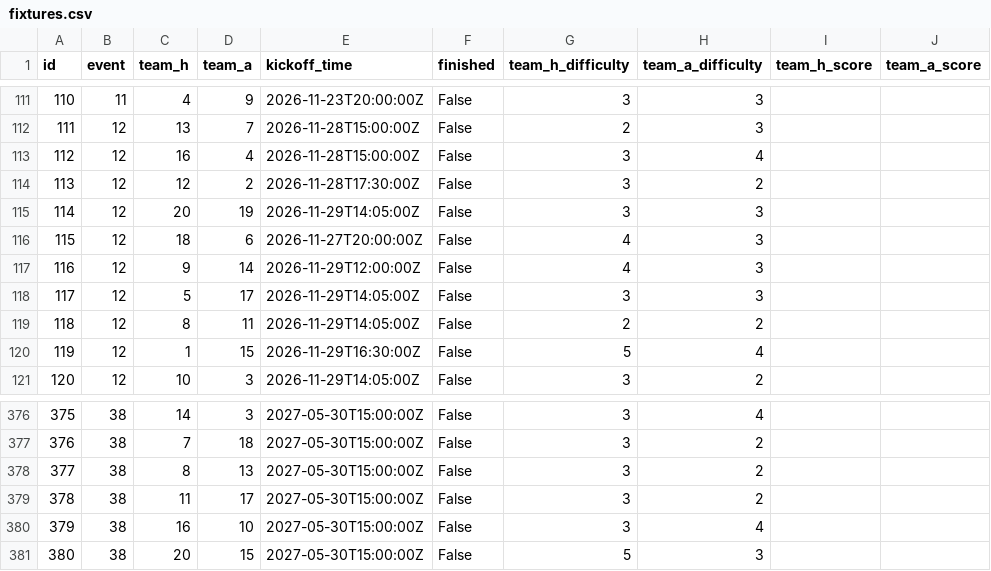
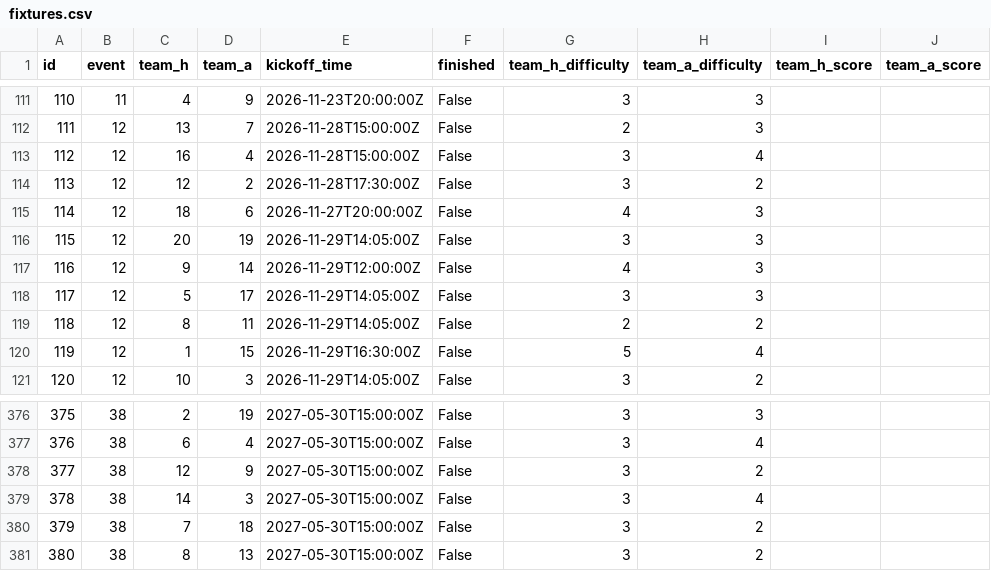
Before and after one commit to LouaiSf/Fantasy-premier-league-points-prediction, a CSV file: data/2026-27/fixtures.csv, drawn as a sheet; only a part is shown, gaps mark what is left out; the diff covers the shown part only.

```diff
--- a/data/2026-27/fixtures.csv
+++ b/data/2026-27/fixtures.csv
@@ -114,4 +114,4 @@ id,event,team_h,team_a,kickoff_time,finished,team_h_difficulty,team_a_difficulty
 113,12,12,2,2026-11-28T17:30:00Z,False,3,2,,
-114,12,20,19,2026-11-29T14:05:00Z,False,3,3,,
-115,12,18,6,2026-11-27T20:00:00Z,False,4,3,,
+114,12,18,6,2026-11-27T20:00:00Z,False,4,3,,
+115,12,20,19,2026-11-29T14:05:00Z,False,3,3,,
 116,12,9,14,2026-11-29T12:00:00Z,False,4,3,,
@@ -376,6 +376,6 @@ id,event,team_h,team_a,kickoff_time,finished,team_h_difficulty,team_a_difficulty
-375,38,14,3,2027-05-30T15:00:00Z,False,3,4,,
-376,38,7,18,2027-05-30T15:00:00Z,False,3,2,,
-377,38,8,13,2027-05-30T15:00:00Z,False,3,2,,
-378,38,11,17,2027-05-30T15:00:00Z,False,3,2,,
-379,38,16,10,2027-05-30T15:00:00Z,False,3,4,,
-380,38,20,15,2027-05-30T15:00:00Z,False,5,3,,
+375,38,2,19,2027-05-30T15:00:00Z,False,3,3,,
+376,38,6,4,2027-05-30T15:00:00Z,False,3,4,,
+377,38,12,9,2027-05-30T15:00:00Z,False,3,2,,
+378,38,14,3,2027-05-30T15:00:00Z,False,3,4,,
+379,38,7,18,2027-05-30T15:00:00Z,False,3,2,,
+380,38,8,13,2027-05-30T15:00:00Z,False,3,2,,
```
Also changed, not shown: 63 edited cells elsewhere in this file, data/2026-27/gws/gw1.csv, data/2026-27/gws/merged_gw.csv, 3 other files.
